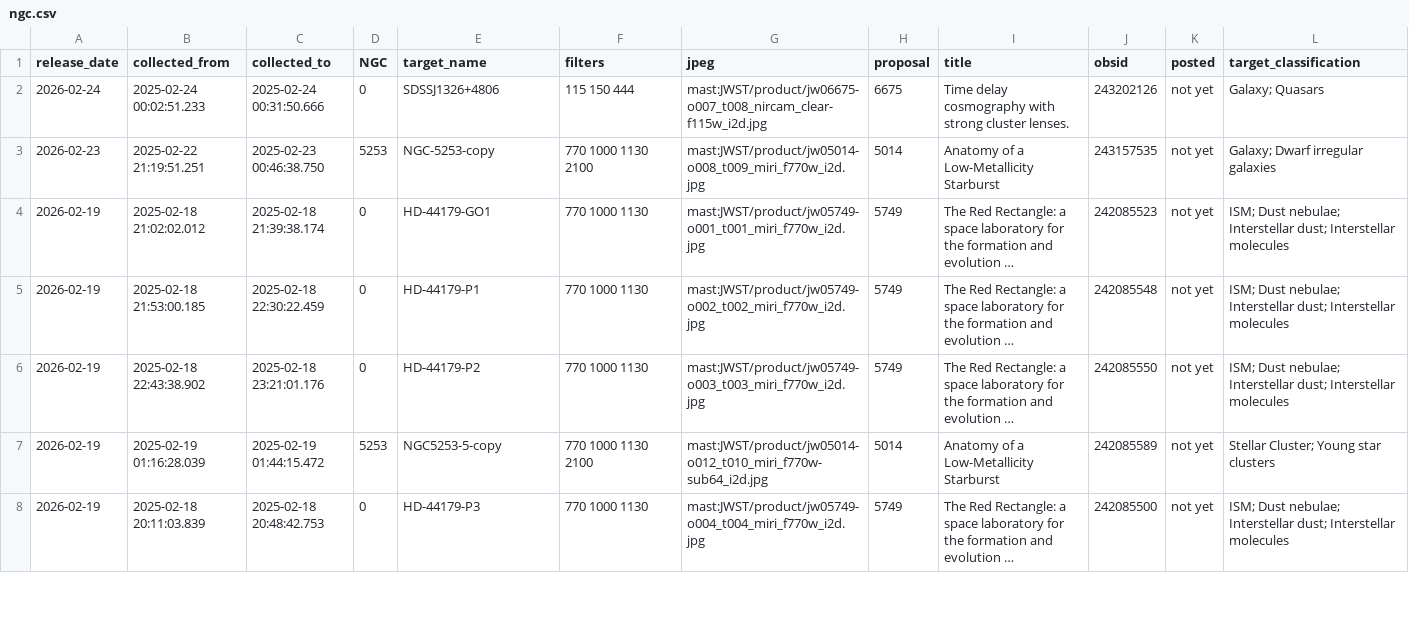
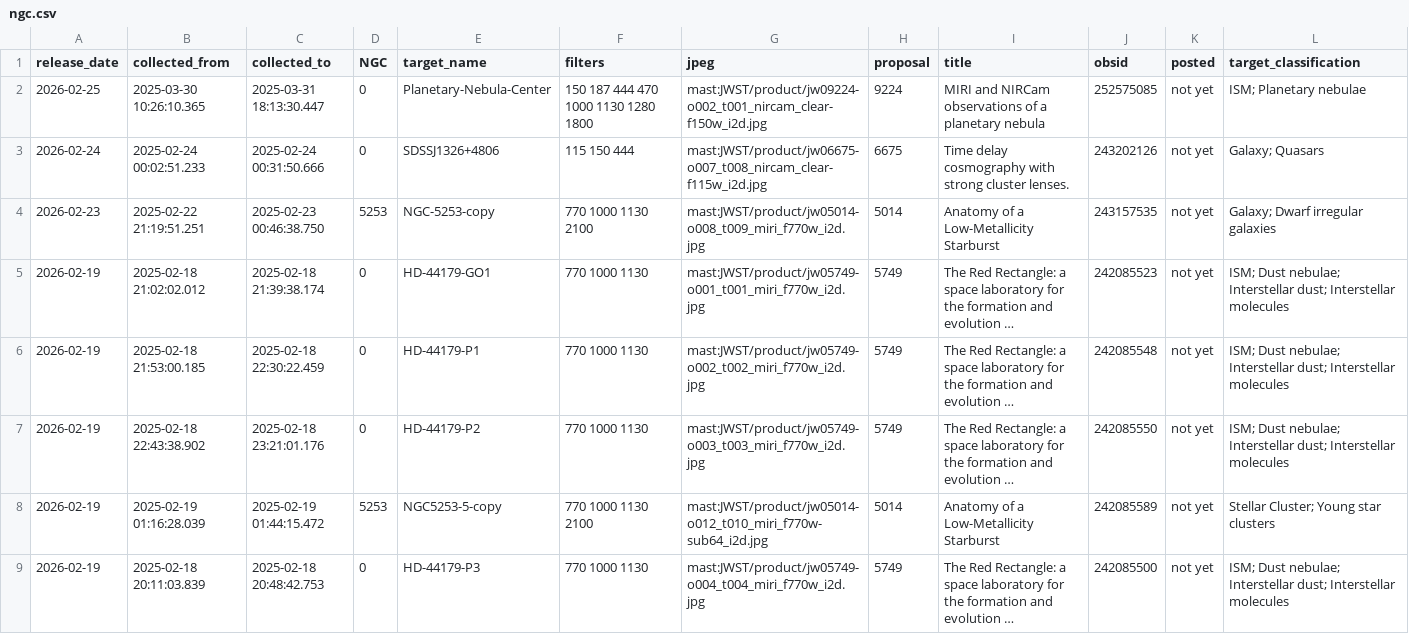
Before and after one commit to yuval-harpaz/astro, a CSV file: ngc.csv, drawn as a sheet; only a part is shown; long unchanged cells end in ….

```diff
--- a/ngc.csv
+++ b/ngc.csv
@@ -1,2 +1,3 @@
 release_date,collected_from,collected_to,NGC,target_name,filters,jpeg,proposal,title,obsid,posted,target_classification
+2026-02-25,2025-03-30 10:26:10.365,2025-03-31 18:13:30.447,0,Planetary-Nebula-Center, 150  187  444  470 1000 1130 1280 1800,mast:JWST/product/jw09224-o002_t001_nircam_clear-f150w_i2d.jpg,9224,MIRI and NIRCam observations of a planetary nebula,252575085,not yet,ISM; Planetary nebulae
 2026-02-24,2025-02-24 00:02:51.233,2025-02-24 00:31:50.666,0,SDSSJ1326+4806,115 150 444,mast:JWST/product/jw06675-o007_t008_nircam_clear-f115w_i2d.jpg,6675,Time delay cosmography with strong cluster lenses.,243202126,not yet,Galaxy; Quasars
```
